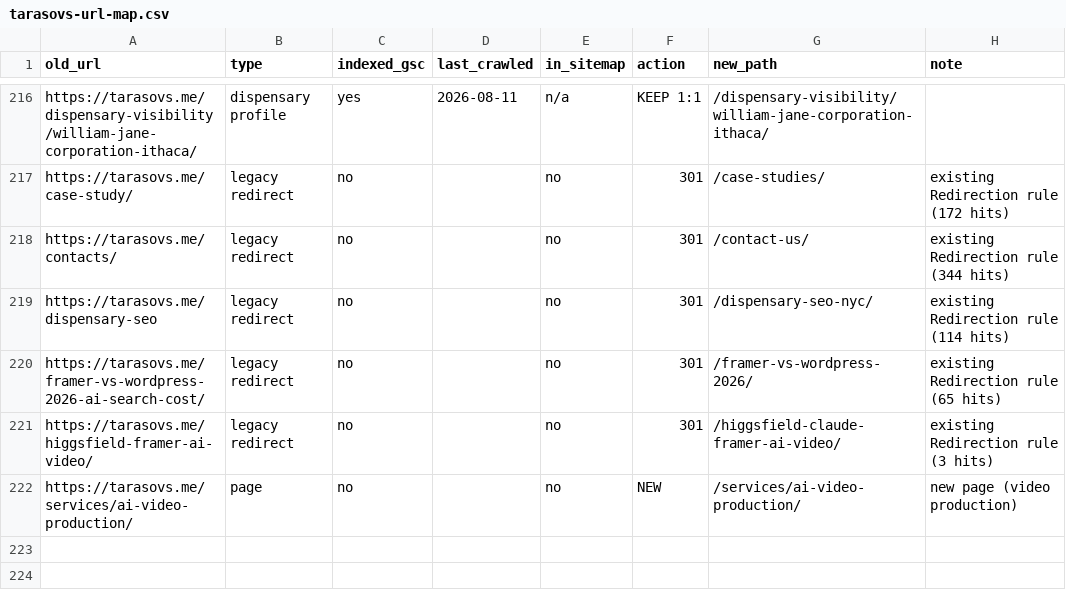
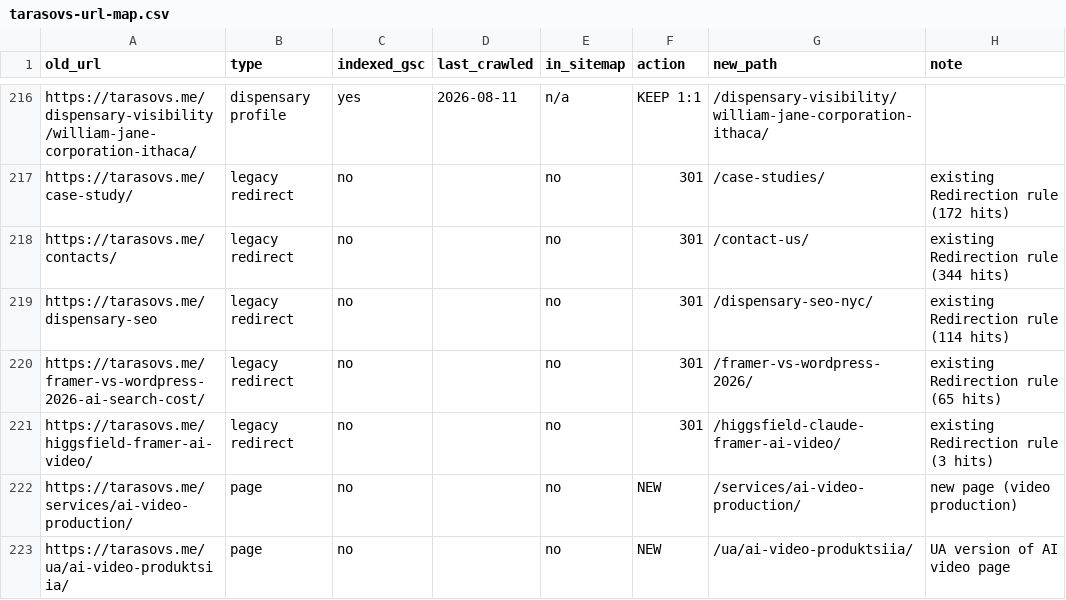
Before and after one commit to helloTarasovs/tarasovs-astro, a CSV file: tarasovs-url-map.csv, drawn as a sheet; only a part is shown, gaps mark what is left out; the diff names each change by its address in the sheet, - before the commit and + after, or states it on an @@ line.

```diff
--- a/tarasovs-url-map.csv
+++ b/tarasovs-url-map.csv
+row 223: https://tarasovs.me/ua/ai-video-produktsiia/ | page | no |  | no | NEW | /ua/ai-video-produktsiia/ | UA version of AI video page
```
Also changed, not shown: 8 other files.
